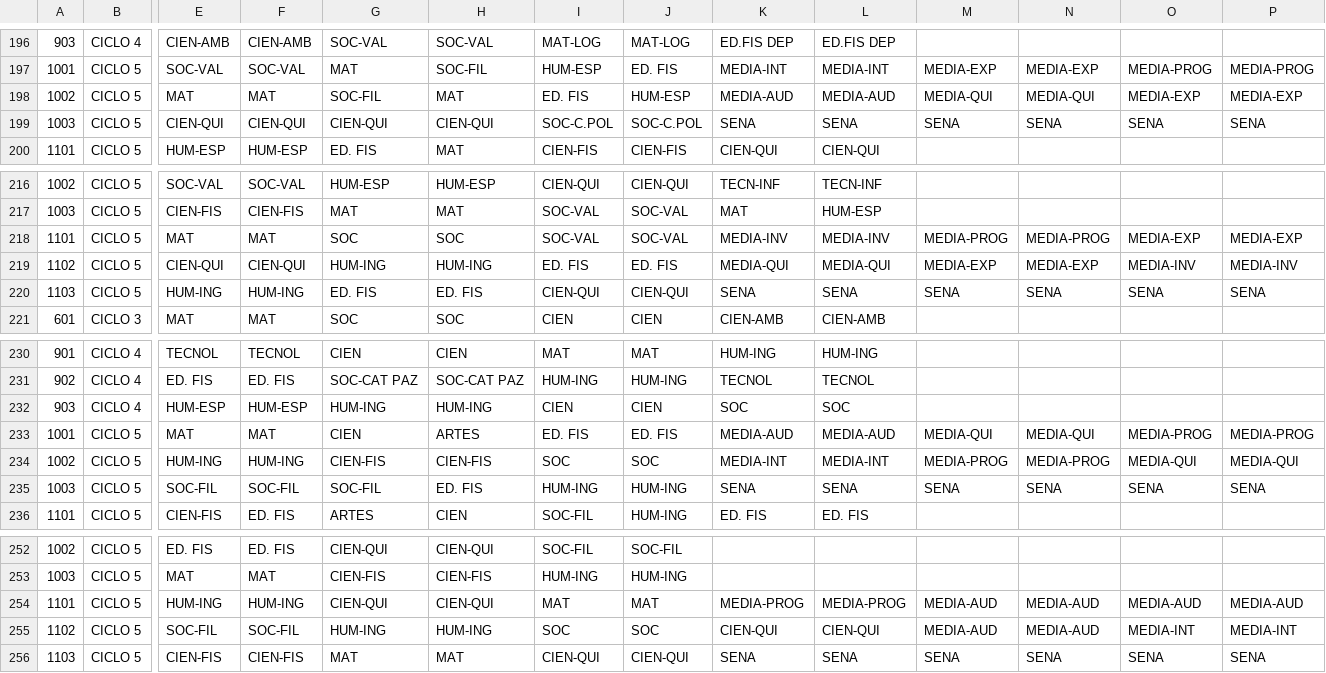
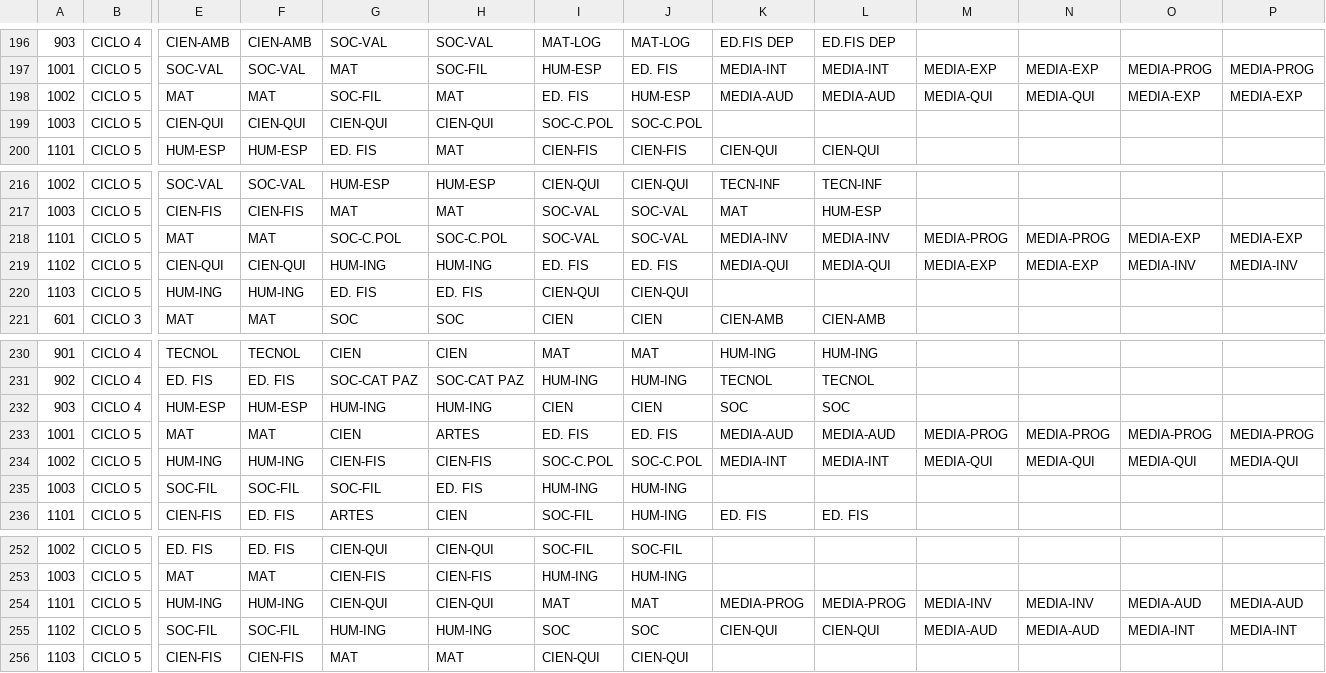
Before and after one commit to alexmagno6m/render, a CSV file: BD_SECUNDARIA_2025.csv, drawn as a sheet; only a part is shown, gaps mark what is left out; the diff names each change by its address in the sheet, - before the commit and + after, or states it on an @@ line.

Commit message:
modificando horario de cursos de media

```diff
--- a/BD_SECUNDARIA_2025.csv
+++ b/BD_SECUNDARIA_2025.csv
-K199: SENA
+K199: (empty)
-L199: SENA
+L199: (empty)
-M199: SENA
+M199: (empty)
-N199: SENA
+N199: (empty)
-O199: SENA
+O199: (empty)
-P199: SENA
+P199: (empty)
-G218: SOC
+G218: SOC-C.POL
-H218: SOC
+H218: SOC-C.POL
-K220: SENA
+K220: (empty)
-L220: SENA
+L220: (empty)
-M220: SENA
+M220: (empty)
-N220: SENA
+N220: (empty)
-O220: SENA
+O220: (empty)
-P220: SENA
+P220: (empty)
-M233: MEDIA-QUI
+M233: MEDIA-PROG
-N233: MEDIA-QUI
+N233: MEDIA-PROG
-I234: SOC
+I234: SOC-C.POL
-J234: SOC
+J234: SOC-C.POL
-M234: MEDIA-PROG
+M234: MEDIA-QUI
-N234: MEDIA-PROG
+N234: MEDIA-QUI
-K235: SENA
+K235: (empty)
-L235: SENA
+L235: (empty)
-M235: SENA
+M235: (empty)
-N235: SENA
+N235: (empty)
-O235: SENA
+O235: (empty)
-P235: SENA
+P235: (empty)
-M254: MEDIA-AUD
+M254: MEDIA-INV
-N254: MEDIA-AUD
+N254: MEDIA-INV
-K256: SENA
+K256: (empty)
-L256: SENA
+L256: (empty)
-M256: SENA
+M256: (empty)
-N256: SENA
+N256: (empty)
-O256: SENA
+O256: (empty)
-P256: SENA
+P256: (empty)
```
